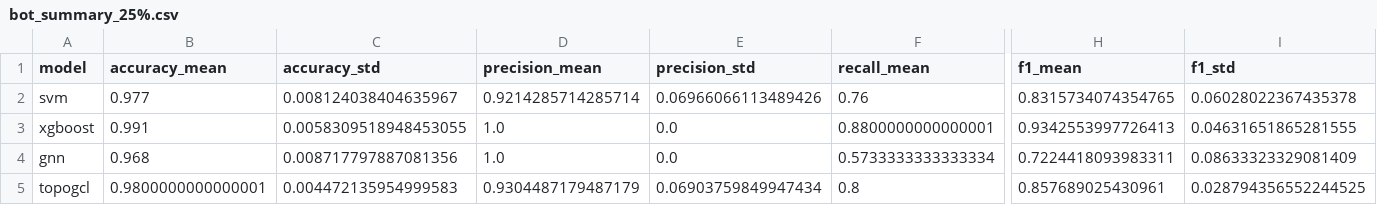
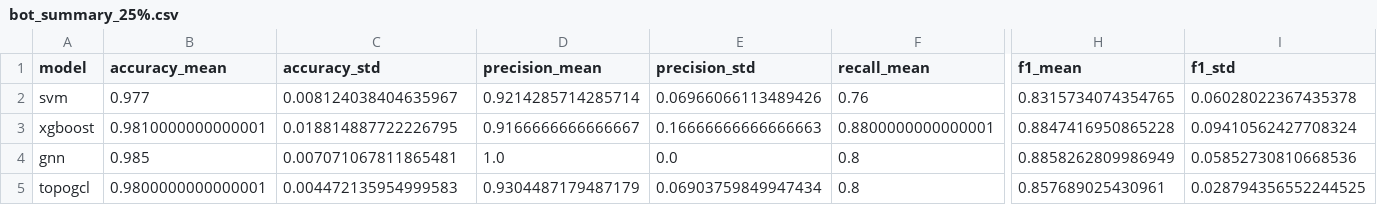
Before and after one commit to syd-kiwi/IDS_TopoGCL, a CSV file: results/nf_bot_iot/bot_summary_25%.csv, drawn as a sheet; only a part is shown, gaps mark what is left out; the diff covers the shown part only; the diff names each change by its address in the sheet, - before the commit and + after, or states it on an @@ line.

```diff
--- a/results/nf_bot_iot/bot_summary_25%.csv
+++ b/results/nf_bot_iot/bot_summary_25%.csv
-B3 (accuracy_mean): 0.991
+B3 (accuracy_mean): 0.9810000000000001
-C3 (accuracy_std): 0.0058309518948453055
+C3 (accuracy_std): 0.018814887722226795
-D3 (precision_mean): 1.0
+D3 (precision_mean): 0.9166666666666667
-E3 (precision_std): 0.0
+E3 (precision_std): 0.16666666666666663
-H3 (f1_mean): 0.9342553997726413
+H3 (f1_mean): 0.8847416950865228
-I3 (f1_std): 0.04631651865281555
+I3 (f1_std): 0.09410562427708324
-B4 (accuracy_mean): 0.968
+B4 (accuracy_mean): 0.985
-C4 (accuracy_std): 0.008717797887081356
+C4 (accuracy_std): 0.007071067811865481
-F4 (recall_mean): 0.5733333333333334
+F4 (recall_mean): 0.8
-H4 (f1_mean): 0.7224418093983311
+H4 (f1_mean): 0.8858262809986949
-I4 (f1_std): 0.08633323329081409
+I4 (f1_std): 0.05852730810668536
```
Also changed, not shown: 1 edited cell elsewhere in this file, results/nf_bot_iot/bot_summary_05%.csv, results/nf_bot_iot/bot_summary_15%.csv, 18 other files.
